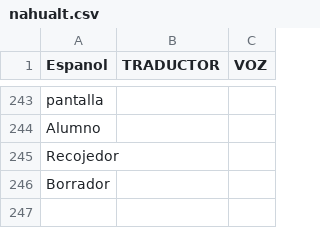
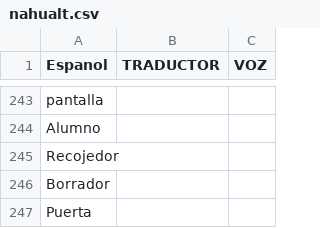
Before and after one commit to aplicacionnaualt-lgtm/diccionario, a CSV file: nahualt.csv, drawn as a sheet; only a part is shown, gaps mark what is left out.

Commit message:
Actualización con BOM UTF-8 para nahuatl - 2026-05-06T16:45:33.846Z

```diff
--- a/nahualt.csv
+++ b/nahualt.csv
@@ -246 +246,2 @@ Recojedor
 Borrador		
+Puerta		
```
